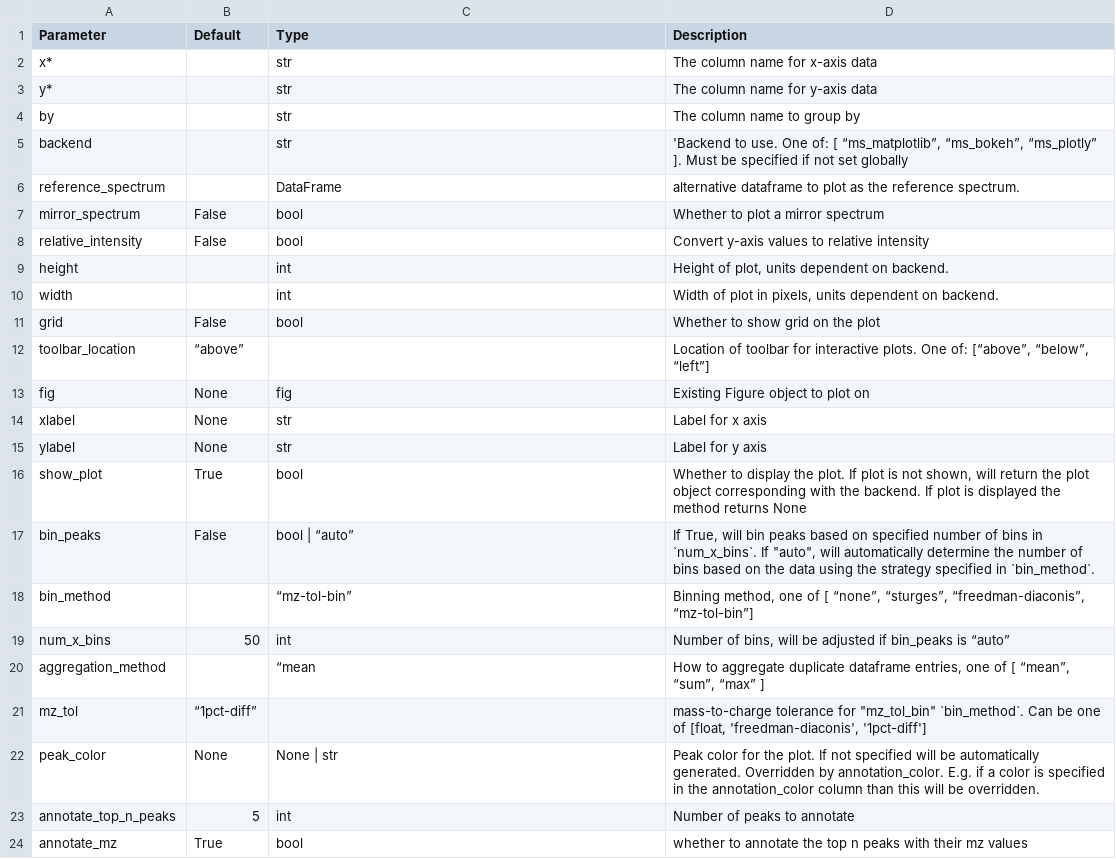
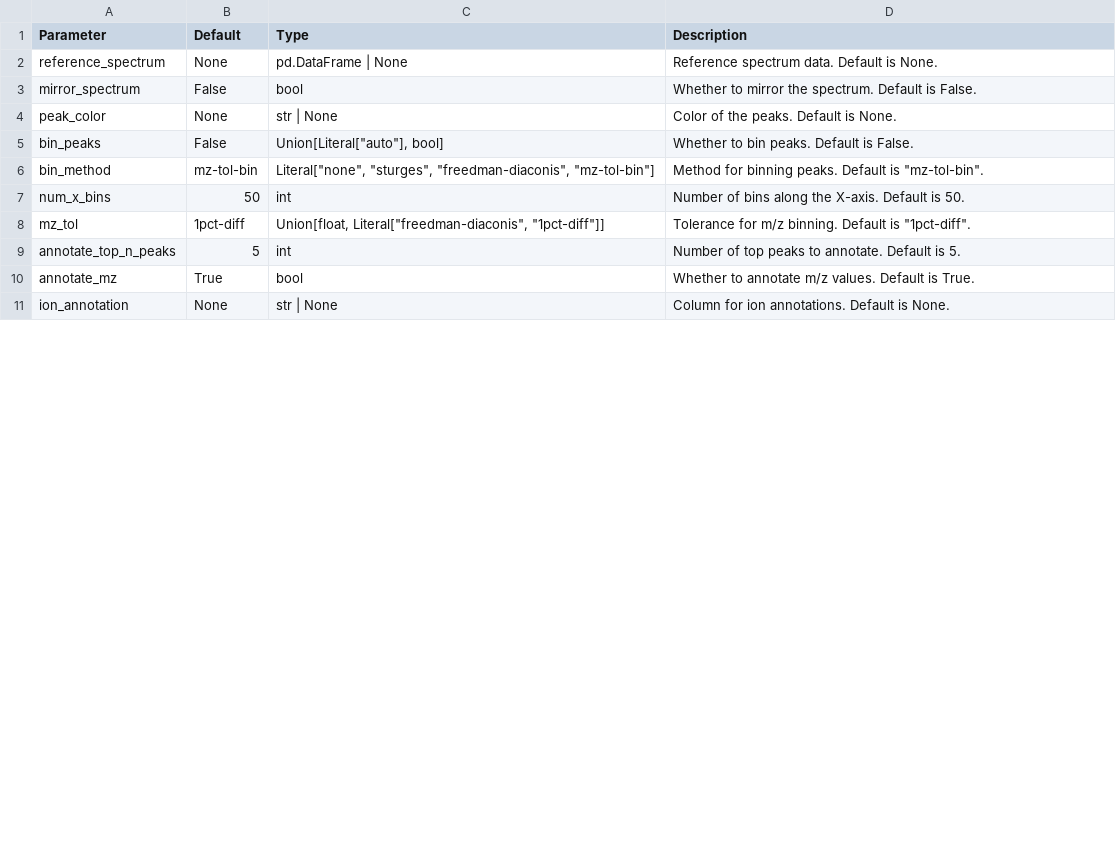
Before and after one commit to OpenMS/pyopenms_viz, a TSV file: docs/Parameters/spectrumPlot.tsv, drawn as a sheet; only a part is shown; the diff covers the shown part only.

```diff
--- a/docs/Parameters/spectrumPlot.tsv
+++ b/docs/Parameters/spectrumPlot.tsv
@@ -1,24 +1,11 @@
 Parameter	Default	Type	Description
-x*		str	The column name for x-axis data
-y*		str	The column name for y-axis data
-by		str	The column name to group by
-backend		str	'Backend to use. One of: [ “ms_matplotlib”, “ms_bokeh”, “ms_plotly” ]. Must be specified if not set globally
-reference_spectrum		DataFrame	alternative dataframe to plot as the reference spectrum.
-mirror_spectrum	False	bool	Whether to plot a mirror spectrum
-relative_intensity	False	bool	Convert y-axis values to relative intensity
-height		int	Height of plot, units dependent on backend.
-width		int	Width of plot in pixels, units dependent on backend.
-grid	False	bool	Whether to show grid on the plot
-toolbar_location	“above”		Location of toolbar for interactive plots. One of: [“above”, “below”, “left”]
-fig	None	fig	Existing Figure object to plot on
-xlabel	None	str	Label for x axis
-ylabel 	None	str	Label for y axis
-show_plot	True	bool	Whether to display the plot. If plot is not shown, will return the plot object corresponding with the backend. If plot is displayed the method returns None
-bin_peaks	False	bool | “auto”	If True, will bin peaks based on specified number of bins in `num_x_bins`. If "auto", will automatically determine the number of bins based on the data using the strategy specified in `bin_method`.
-bin_method		“mz-tol-bin”	Binning method, one of [ “none”, “sturges”, “freedman-diaconis”, “mz-tol-bin”]
-num_x_bins	50	int	Number of bins, will be adjusted if bin_peaks is “auto”
-aggregation_method		“mean	How to aggregate duplicate dataframe entries, one of [ “mean”, “sum”, “max” ]
-mz_tol	“1pct-diff”		mass-to-charge tolerance for "mz_tol_bin" `bin_method`. Can be one of [float, 'freedman-diaconis', '1pct-diff']
-peak_color	None	None | str	Peak color for the plot. If not specified will be automatically generated. Overridden by annotation_color. E.g. if a color is specified in the annotation_color column than this will be overridden.
-annotate_top_n_peaks	5	int	Number of peaks to annotate
-annotate_mz	True	bool	whether to annotate the top n peaks with their mz values
+reference_spectrum	None	pd.DataFrame | None	Reference spectrum data. Default is None.
+mirror_spectrum	False	bool	Whether to mirror the spectrum. Default is False.
+peak_color	None	str | None	Color of the peaks. Default is None.
+bin_peaks	False	Union[Literal["auto"], bool]	Whether to bin peaks. Default is False.
+bin_method	"mz-tol-bin"	Literal["none", "sturges", "freedman-diaconis", "mz-tol-bin"]	Method for binning peaks. Default is "mz-tol-bin".
+num_x_bins	50	int	Number of bins along the X-axis. Default is 50.
+mz_tol	"1pct-diff"	Union[float, Literal["freedman-diaconis", "1pct-diff"]]	Tolerance for m/z binning. Default is "1pct-diff".
+annotate_top_n_peaks	5	int	Number of top peaks to annotate. Default is 5.
+annotate_mz	True	bool	Whether to annotate m/z values. Default is True.
+ion_annotation	None	str | None	Column for ion annotations. Default is None.
```
Also changed, not shown: 4 added rows and 9 edited cells elsewhere in this file, docs/Parameters/basePlot.tsv, docs/Parameters/chromatogramPlot.tsv, 7 other files.
